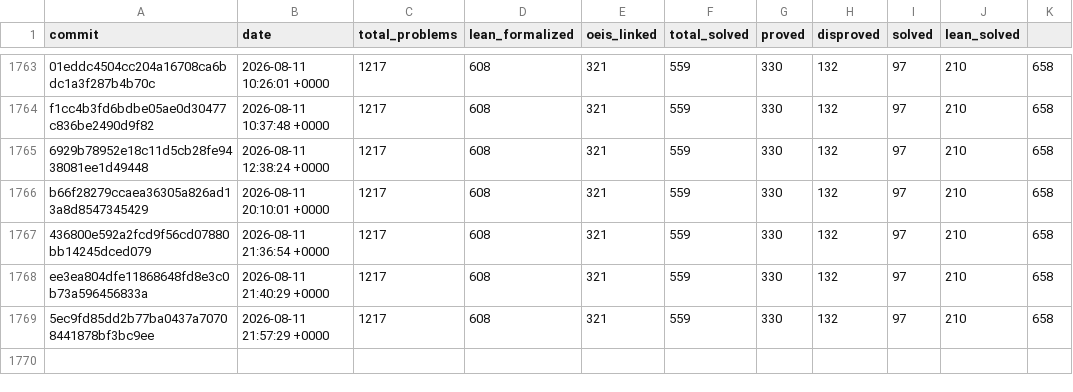
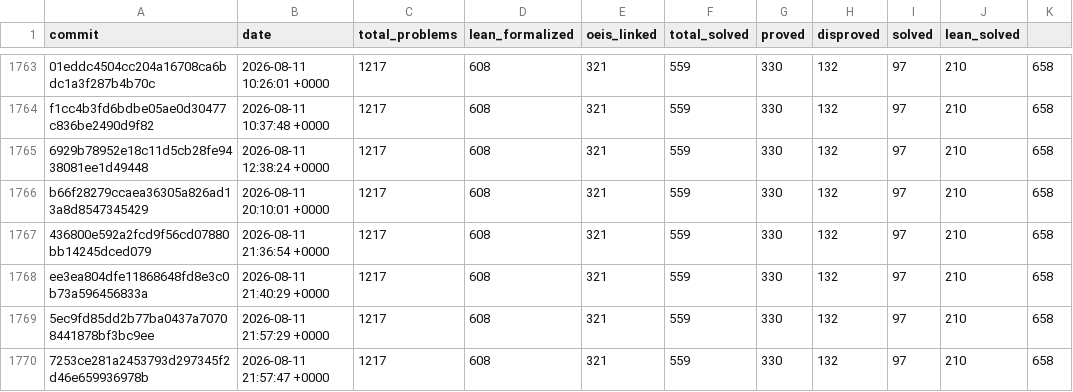
Before and after one commit to teorth/erdosproblems, a CSV file: data/statistics_history.csv, drawn as a sheet; only a part is shown, gaps mark what is left out.

```diff
--- a/data/statistics_history.csv
+++ b/data/statistics_history.csv
@@ -1769 +1769,2 @@ ee3ea804dfe11868648fd8e3c0b73a596456833a,2026-08-11 21:40:29 +0000,1217,608,321,
 5ec9fd85dd2b77ba0437a70708441878bf3bc9ee,2026-08-11 21:57:29 +0000,1217,608,321,559,330,132,97,210,658
+7253ce281a2453793d297345f2d46e659936978b,2026-08-11 21:57:47 +0000,1217,608,321,559,330,132,97,210,658
```
Also changed, not shown: 2 other files.
